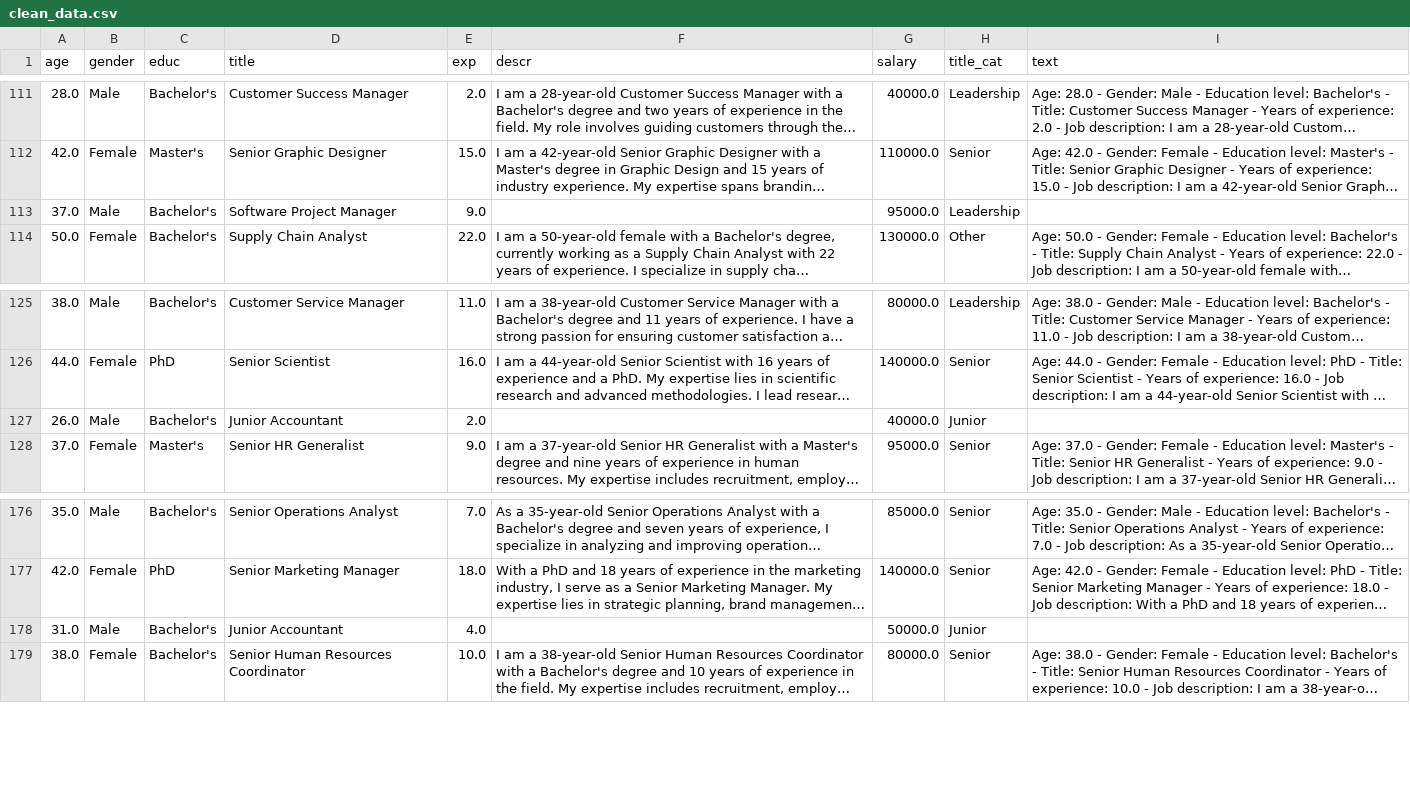
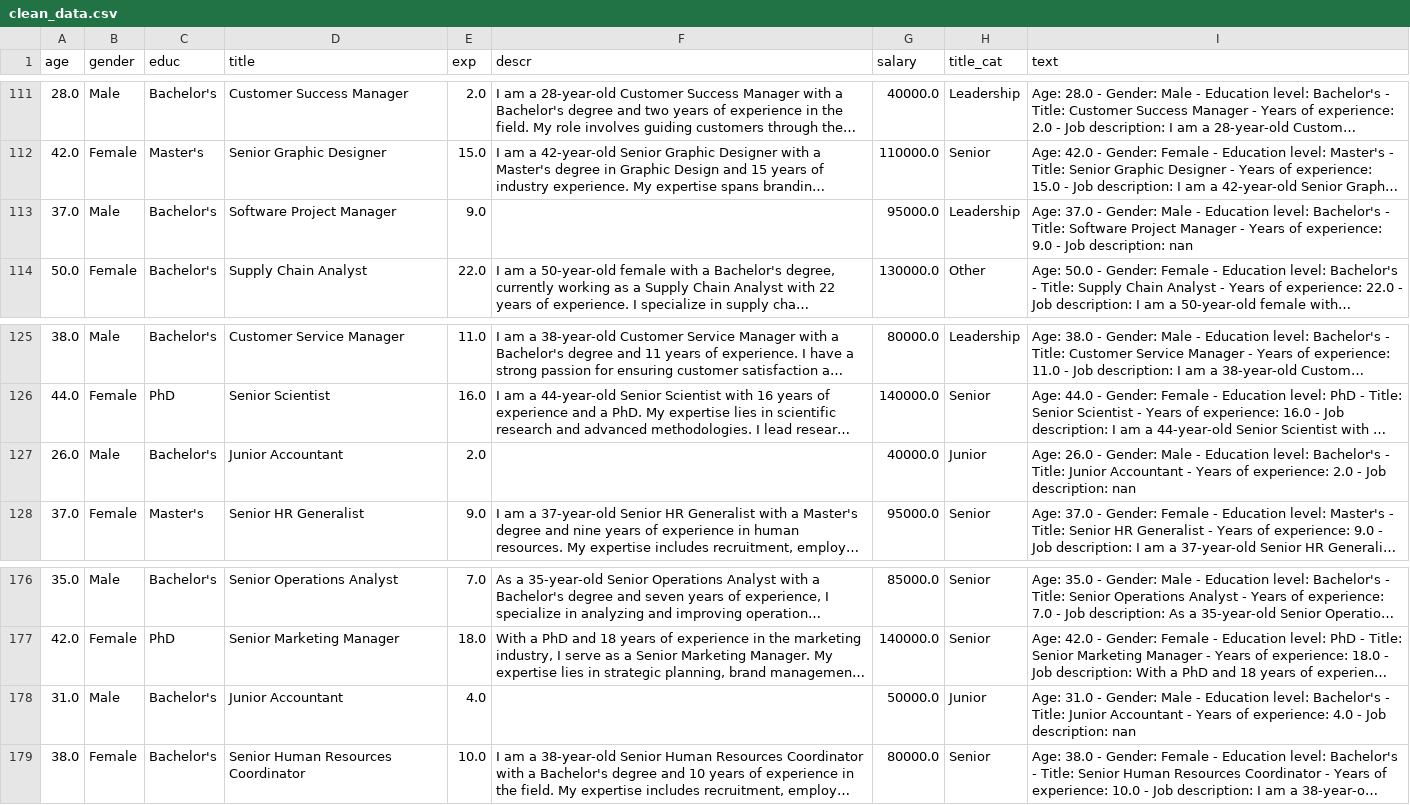
Before and after one commit to mpru/salary_prediction, a CSV file: data/clean_data.csv, drawn as a sheet; only a part is shown, gaps mark what is left out; long unchanged cells end in …; the diff names each change by its address in the sheet, - before the commit and + after, or states it on an @@ line.

Commit message:
Found out that missings in job description propagated to new text columns, solved that and created data files again. Regression results remain the same as that column wasn't used

```diff
--- a/data/clean_data.csv
+++ b/data/clean_data.csv
-I113 (text): (empty)
+I113 (text): Age: 37.0 - Gender: Male - Education level: Bachelor's - Title: Software Project Manager - Years of experience: 9.0 - Job description: nan
-I127 (text): (empty)
+I127 (text): Age: 26.0 - Gender: Male - Education level: Bachelor's - Title: Junior Accountant - Years of experience: 2.0 - Job description: nan
-I178 (text): (empty)
+I178 (text): Age: 31.0 - Gender: Male - Education level: Bachelor's - Title: Junior Accountant - Years of experience: 4.0 - Job description: nan
```
Also changed, not shown: data/test_set.csv, data/train_set.csv, 2 other files.
